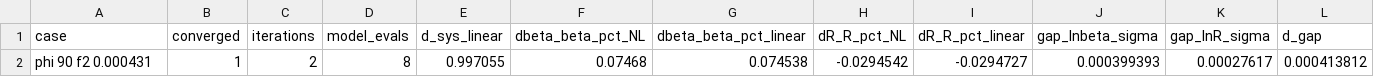
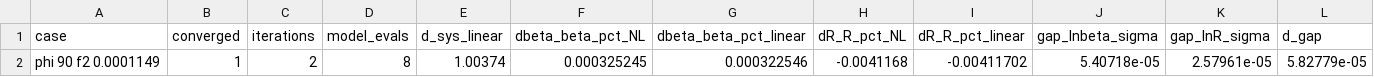
Before and after one commit to AmirDollie/EEE4022S-SHARC-SYSTEM-ID, a CSV file: Inverse Mapping/Parameter Inversion/Results/V2/V2_nonlinear.csv, drawn as a sheet; removed rows and columns are numbered as before the commit, all else as after; the diff names each change by its address in the sheet, - before the commit and + after, or states it on an @@ line.

```diff
--- a/Inverse Mapping/Parameter Inversion/Results/V2/V2_nonlinear.csv
+++ b/Inverse Mapping/Parameter Inversion/Results/V2/V2_nonlinear.csv
-row 2: phi 90 f2 0.000431 | 1 | 2 | 8 | 0.997055 | 0.07468 | 0.074538 | -0.0294542 | -0.0294727 | 0.000399393 | 0.00027617 | 0.000413812
+row 2: phi 90 f2 0.0001149 | 1 | 2 | 8 | 1.00374 | 0.000325245 | 0.000322546 | -0.0041168 | -0.00411702 | 5.40718e-05 | 2.57961e-05 | 5.82779e-05
```
Also changed, not shown: Inverse Mapping/Parameter Inversion/Results/V2/V2_crossings.csv, Inverse Mapping/Parameter Inversion/Results/V2/V2_grid.csv, 11 other files.
